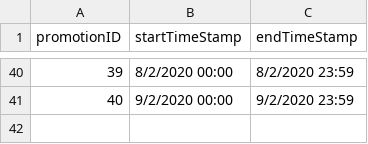
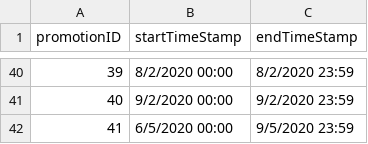
Before and after one commit to nivianlee/CS2102Backend, a CSV file: database/mock_data/Promotions.csv, drawn as a sheet; only a part is shown, gaps mark what is left out; the diff names each change by its address in the sheet, - before the commit and + after, or states it on an @@ line.

Commit message:
add a new promotion for May

```diff
--- a/database/mock_data/Promotions.csv
+++ b/database/mock_data/Promotions.csv
+row 42: 41 | 6/5/2020 00:00 | 9/5/2020 23:59
```
